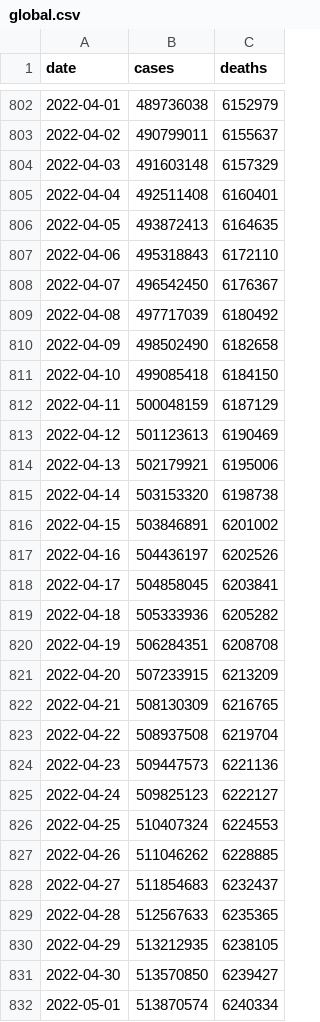
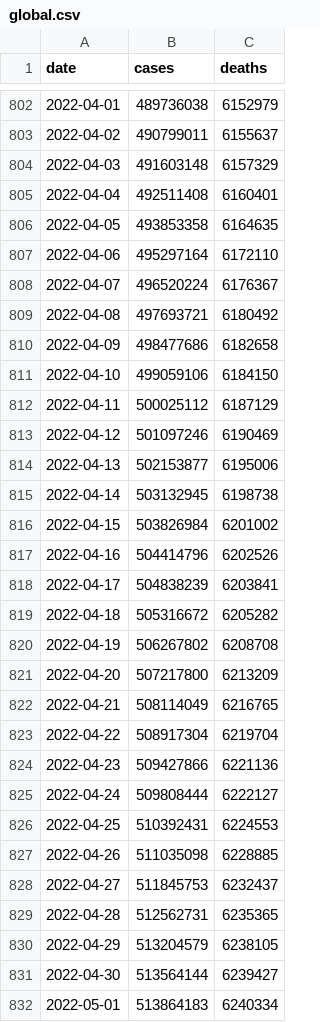
Before and after one commit to WorldHealthOrganization/xform-covid-casecount-jhu, a CSV file: output/global.csv, drawn as a sheet; only a part is shown, gaps mark what is left out; the diff covers the shown part only.

```diff
--- a/output/global.csv
+++ b/output/global.csv
@@ -805,28 +805,28 @@ date,cases,deaths
 2022-04-04,492511408,6160401
-2022-04-05,493872413,6164635
-2022-04-06,495318843,6172110
-2022-04-07,496542450,6176367
-2022-04-08,497717039,6180492
-2022-04-09,498502490,6182658
-2022-04-10,499085418,6184150
-2022-04-11,500048159,6187129
-2022-04-12,501123613,6190469
-2022-04-13,502179921,6195006
-2022-04-14,503153320,6198738
-2022-04-15,503846891,6201002
-2022-04-16,504436197,6202526
-2022-04-17,504858045,6203841
-2022-04-18,505333936,6205282
-2022-04-19,506284351,6208708
-2022-04-20,507233915,6213209
-2022-04-21,508130309,6216765
-2022-04-22,508937508,6219704
-2022-04-23,509447573,6221136
-2022-04-24,509825123,6222127
-2022-04-25,510407324,6224553
-2022-04-26,511046262,6228885
-2022-04-27,511854683,6232437
-2022-04-28,512567633,6235365
-2022-04-29,513212935,6238105
-2022-04-30,513570850,6239427
-2022-05-01,513870574,6240334
+2022-04-05,493853358,6164635
+2022-04-06,495297164,6172110
+2022-04-07,496520224,6176367
+2022-04-08,497693721,6180492
+2022-04-09,498477686,6182658
+2022-04-10,499059106,6184150
+2022-04-11,500025112,6187129
+2022-04-12,501097246,6190469
+2022-04-13,502153877,6195006
+2022-04-14,503132945,6198738
+2022-04-15,503826984,6201002
+2022-04-16,504414796,6202526
+2022-04-17,504838239,6203841
+2022-04-18,505316672,6205282
+2022-04-19,506267802,6208708
+2022-04-20,507217800,6213209
+2022-04-21,508114049,6216765
+2022-04-22,508917304,6219704
+2022-04-23,509427866,6221136
+2022-04-24,509808444,6222127
+2022-04-25,510392431,6224553
+2022-04-26,511035098,6228885
+2022-04-27,511845753,6232437
+2022-04-28,512562731,6235365
+2022-04-29,513204579,6238105
+2022-04-30,513564144,6239427
+2022-05-01,513864183,6240334
```
Also changed, not shown: 2 added rows and 30 edited cells elsewhere in this file, output/continents.csv, output/who_regions.csv.
